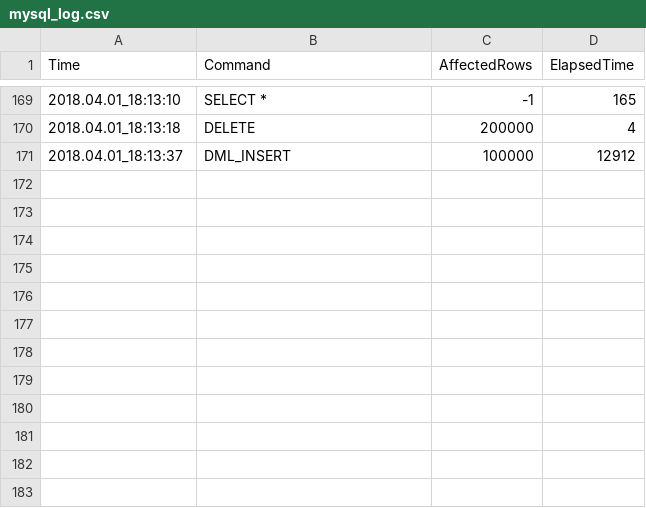
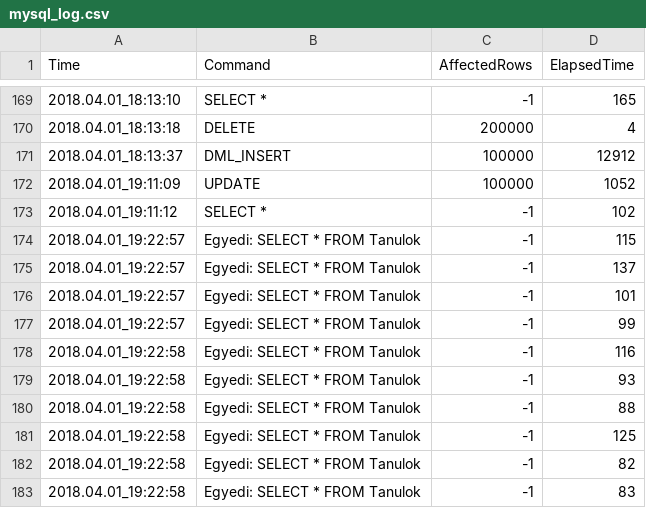
Before and after one commit to Morettihun/Szakdolgozat, a CSV file: SzakDolg_SP_2018/SzakDolg_SP_2018/bin/Debug/log/mysql_log.csv, drawn as a sheet; only a part is shown, gaps mark what is left out.

```diff
--- a/SzakDolg_SP_2018/SzakDolg_SP_2018/bin/Debug/log/mysql_log.csv
+++ b/SzakDolg_SP_2018/SzakDolg_SP_2018/bin/Debug/log/mysql_log.csv
@@ -171 +171,13 @@ Time;Command;AffectedRows;ElapsedTime
 2018.04.01_18:13:37;DML_INSERT;100000;12912
+2018.04.01_19:11:09;UPDATE;100000;1052
+2018.04.01_19:11:12;SELECT *;-1;102
+2018.04.01_19:22:57;Egyedi: SELECT * FROM Tanulok;-1;115
+2018.04.01_19:22:57;Egyedi: SELECT * FROM Tanulok;-1;137
+2018.04.01_19:22:57;Egyedi: SELECT * FROM Tanulok;-1;101
+2018.04.01_19:22:57;Egyedi: SELECT * FROM Tanulok;-1;99
+2018.04.01_19:22:58;Egyedi: SELECT * FROM Tanulok;-1;116
+2018.04.01_19:22:58;Egyedi: SELECT * FROM Tanulok;-1;93
+2018.04.01_19:22:58;Egyedi: SELECT * FROM Tanulok;-1;88
+2018.04.01_19:22:58;Egyedi: SELECT * FROM Tanulok;-1;125
+2018.04.01_19:22:58;Egyedi: SELECT * FROM Tanulok;-1;82
+2018.04.01_19:22:58;Egyedi: SELECT * FROM Tanulok;-1;83
```
Also changed, not shown: SzakDolg_SP_2018/SzakDolg_SP_2018/bin/Debug/log/postgresql_log.csv, 2 other files.
